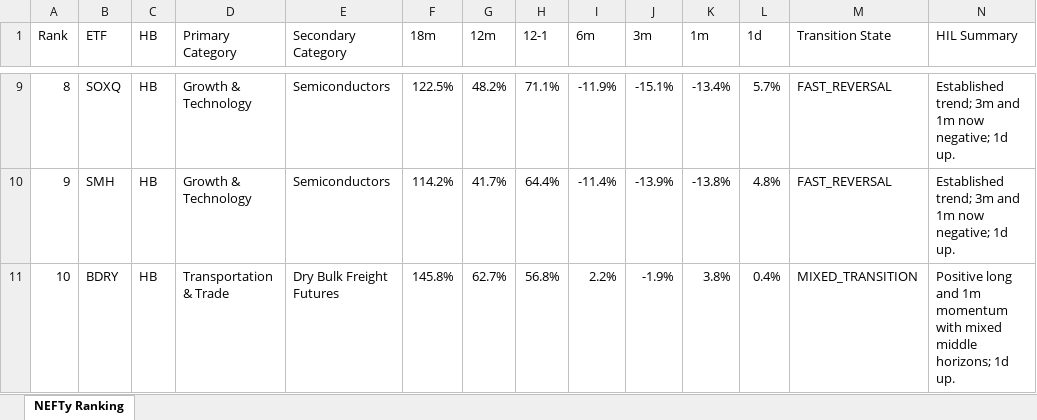
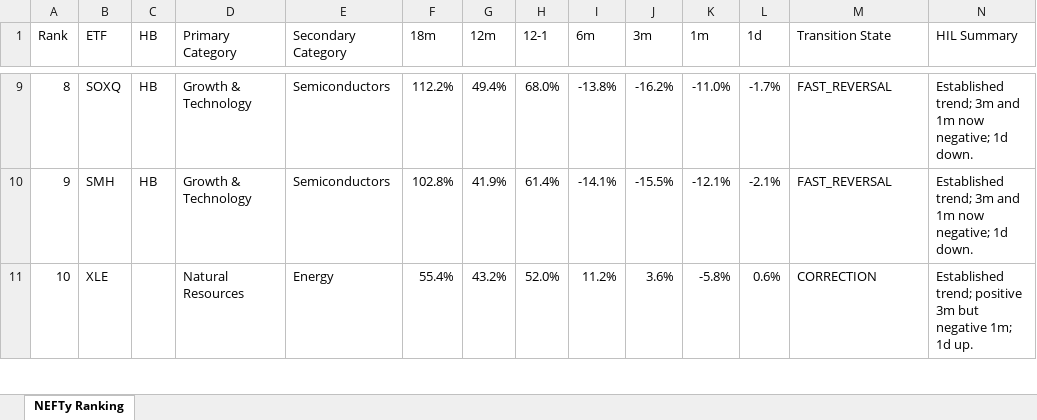
Before and after one commit to DarkMoonv1/NEFTy, an Excel workbook: NEFTy_LATEST.xlsx, sheet NEFTy Ranking, drawn as a sheet; only a part is shown, gaps mark what is left out; values as stored, in another font and other column widths than the file's, no cell formats; the diff covers the shown part only; the diff names each change by its address in the sheet, - before the commit and + after, or states it on an @@ line.

Commit message:
Update NEFTy_LATEST.xlsx

```diff
--- a/NEFTy_LATEST.xlsx (sheet NEFTy Ranking)
+++ b/NEFTy_LATEST.xlsx (sheet NEFTy Ranking)
-F9 (18m): 122.5%
+F9 (18m): 112.2%
-G9 (12m): 48.2%
+G9 (12m): 49.4%
-H9 (12-1): 71.1%
+H9 (12-1): 68.0%
-I9 (6m): -11.9%
+I9 (6m): -13.8%
-J9 (3m): -15.1%
+J9 (3m): -16.2%
-K9 (1m): -13.4%
+K9 (1m): -11.0%
-L9 (1d): 5.7%
+L9 (1d): -1.7%
-N9:N10 (HIL Summary): …negative; 1d up.
+N9:N10 (HIL Summary): …negative; 1d down.
-F10 (18m): 114.2%
+F10 (18m): 102.8%
-G10 (12m): 41.7%
+G10 (12m): 41.9%
-H10 (12-1): 64.4%
+H10 (12-1): 61.4%
-I10 (6m): -11.4%
+I10 (6m): -14.1%
-J10 (3m): -13.9%
+J10 (3m): -15.5%
-K10 (1m): -13.8%
+K10 (1m): -12.1%
-L10 (1d): 4.8%
+L10 (1d): -2.1%
-B11 (ETF): BDRY
+B11 (ETF): XLE
-C11 (HB): HB
+C11 (HB): (empty)
-D11 (Primary Category): Transportation & Trade
+D11 (Primary Category): Natural Resources
-E11 (Secondary Category): Dry Bulk Freight Futures
+E11 (Secondary Category): Energy
-F11 (18m): 145.8%
+F11 (18m): 55.4%
-G11 (12m): 62.7%
+G11 (12m): 43.2%
-H11 (12-1): 56.8%
+H11 (12-1): 52.0%
-I11 (6m): 2.2%
+I11 (6m): 11.2%
-J11 (3m): -1.9%
+J11 (3m): 3.6%
-K11 (1m): 3.8%
+K11 (1m): -5.8%
-L11 (1d): 0.4%
+L11 (1d): 0.6%
-M11 (Transition State): MIXED_TRANSITION
+M11 (Transition State): CORRECTION
-N11 (HIL Summary): Positive long and 1m momentum with mixed middle horizons; 1d up.
+N11 (HIL Summary): Established trend; positive 3m but negative 1m; 1d up.
```
Also changed, not shown: 1087 edited cells elsewhere in this sheet, cell formats.
